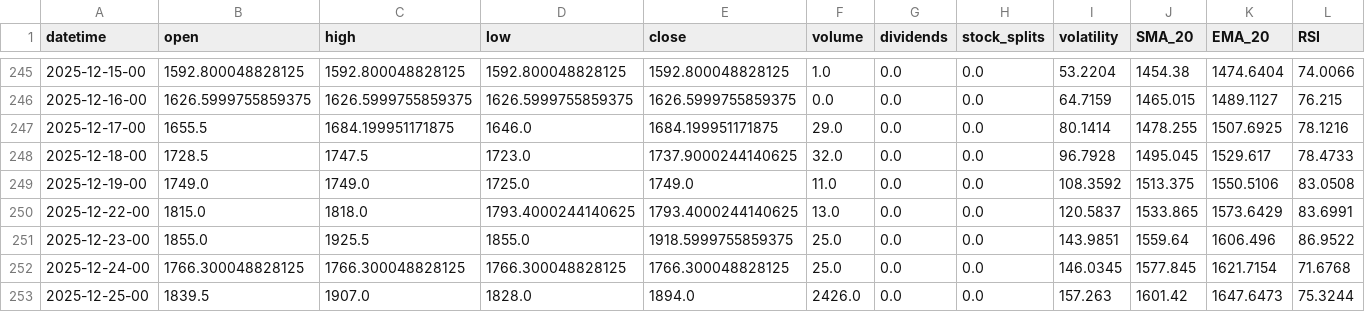
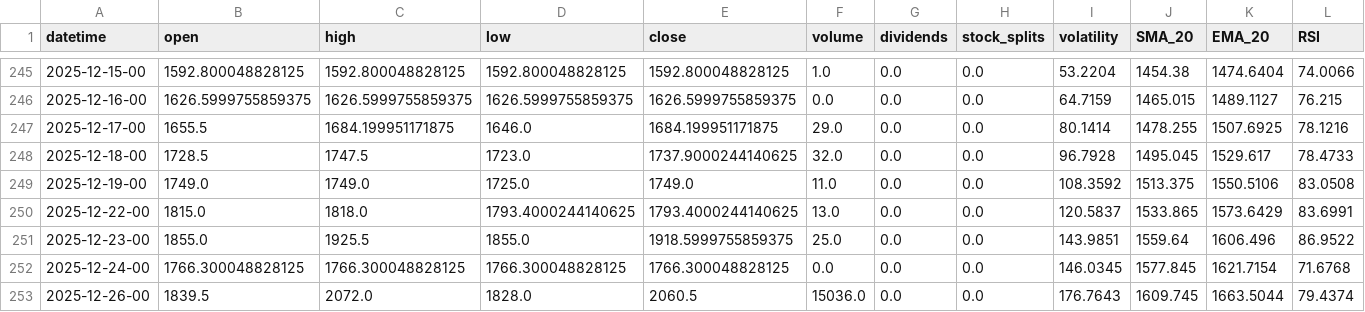
Before and after one commit to gedar1971/integrative_project_v, a CSV file: src/palladium/static/data/historical.csv, drawn as a sheet; only a part is shown, gaps mark what is left out; removed rows and columns are numbered as before the commit, all else as after; rows hold the shown columns only; the diff names each change by its address in the sheet, - before the commit and + after, or states it on an @@ line.

```diff
--- a/src/palladium/static/data/historical.csv
+++ b/src/palladium/static/data/historical.csv
-F252 (volume): 25.0
+F252 (volume): 0.0
-row 253: 2025-12-25-00 | 1839.5 | 1907.0 | 1828.0 | 1894.0 | 2426.0 | 0.0 | 0.0 | 157.263 | 1601.42 | 1647.6473 | 75.3244
+row 253: 2025-12-26-00 | 1839.5 | 2072.0 | 1828.0 | 2060.5 | 15036.0 | 0.0 | 0.0 | 176.7643 | 1609.745 | 1663.5044 | 79.4374
```
Also changed, not shown: src/palladium/static/data/predictions.csv, 3 other files.
